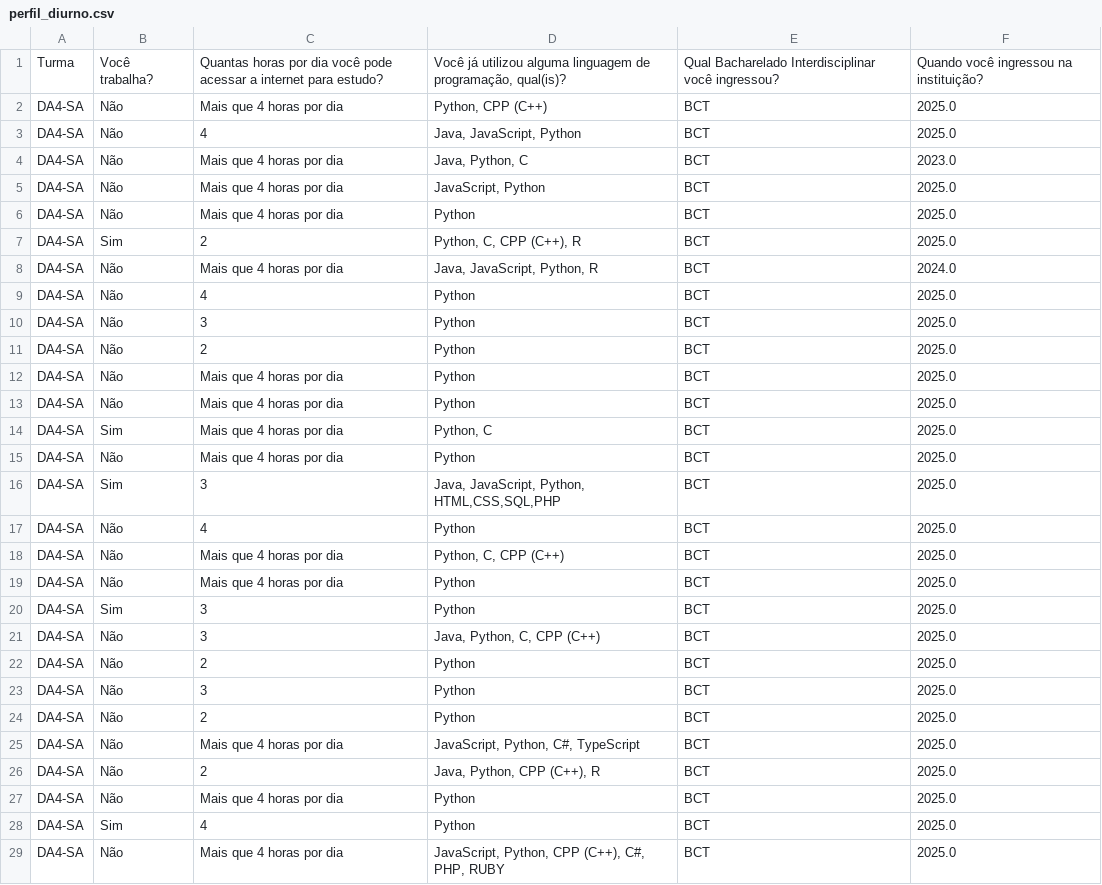
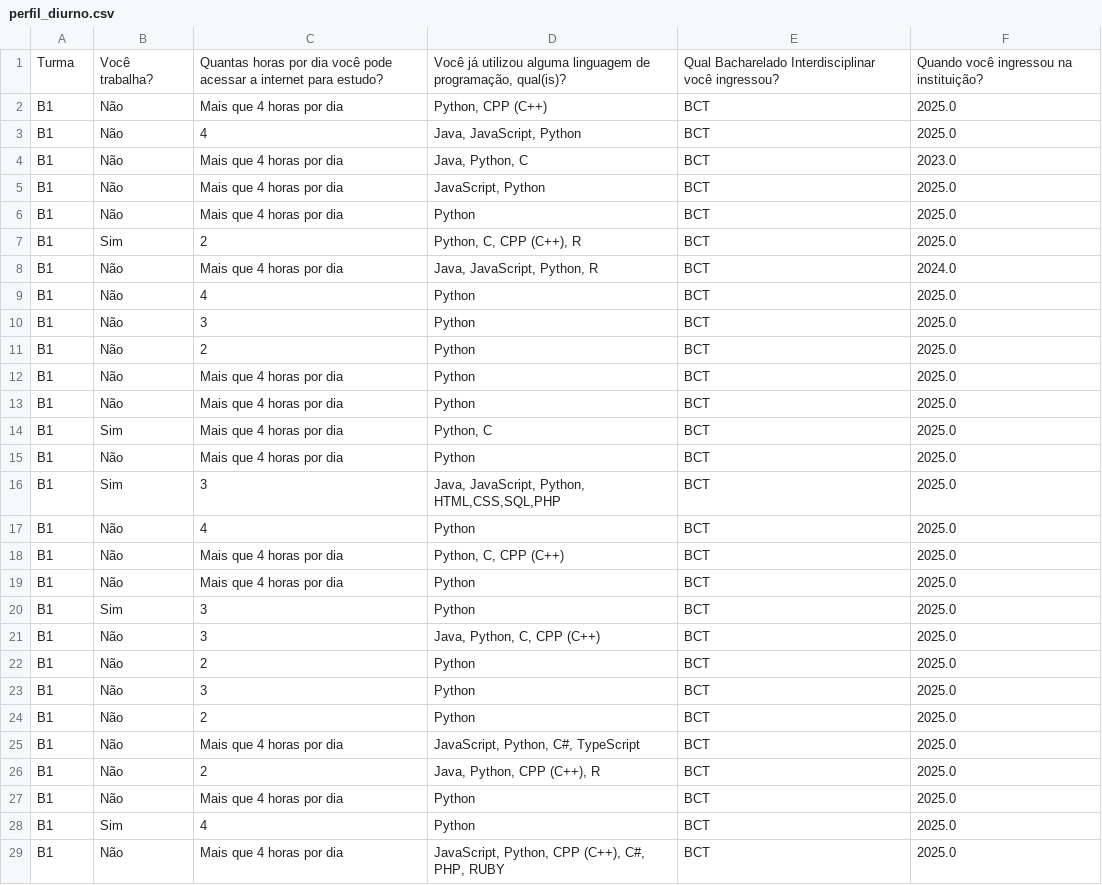
Before and after one commit to fzampirolli/cs1-ai-methodology-reproducibility, a CSV file: dados/anonymous/perfil_diurno.csv, drawn as a sheet; only a part is shown; the diff covers the shown part only.

```diff
--- a/dados/anonymous/perfil_diurno.csv
+++ b/dados/anonymous/perfil_diurno.csv
@@ -1,29 +1,29 @@
 Turma,Você trabalha?,Quantas horas por dia você pode acessar a internet para estudo?,"Você já utilizou alguma linguagem de programação, qual(is)?",Qual Bacharelado Interdisciplinar você ingressou?,Quando você ingressou na instituição?
-DA4-SA,Não,Mais que 4 horas por dia,"Python, CPP (C++)",BCT,2025.0
-DA4-SA,Não,4,"Java, JavaScript, Python",BCT,2025.0
-DA4-SA,Não,Mais que 4 horas por dia,"Java, Python, C",BCT,2023.0
-DA4-SA,Não,Mais que 4 horas por dia,"JavaScript, Python",BCT,2025.0
-DA4-SA,Não,Mais que 4 horas por dia,Python,BCT,2025.0
-DA4-SA,Sim,2,"Python, C, CPP (C++), R",BCT,2025.0
-DA4-SA,Não,Mais que 4 horas por dia,"Java, JavaScript, Python, R",BCT,2024.0
-DA4-SA,Não,4,Python,BCT,2025.0
-DA4-SA,Não,3,Python,BCT,2025.0
-DA4-SA,Não,2,Python,BCT,2025.0
-DA4-SA,Não,Mais que 4 horas por dia,Python,BCT,2025.0
-DA4-SA,Não,Mais que 4 horas por dia,Python,BCT,2025.0
-DA4-SA,Sim,Mais que 4 horas por dia,"Python, C",BCT,2025.0
-DA4-SA,Não,Mais que 4 horas por dia,Python,BCT,2025.0
-DA4-SA,Sim,3,"Java, JavaScript, Python, HTML,CSS,SQL,PHP",BCT,2025.0
-DA4-SA,Não,4,Python,BCT,2025.0
-DA4-SA,Não,Mais que 4 horas por dia,"Python, C, CPP (C++)",BCT,2025.0
-DA4-SA,Não,Mais que 4 horas por dia,Python,BCT,2025.0
-DA4-SA,Sim,3,Python,BCT,2025.0
-DA4-SA,Não,3,"Java, Python, C, CPP (C++)",BCT,2025.0
-DA4-SA,Não,2,Python,BCT,2025.0
-DA4-SA,Não,3,Python,BCT,2025.0
-DA4-SA,Não,2,Python,BCT,2025.0
-DA4-SA,Não,Mais que 4 horas por dia,"JavaScript, Python, C#, TypeScript",BCT,2025.0
-DA4-SA,Não,2,"Java, Python, CPP (C++), R",BCT,2025.0
-DA4-SA,Não,Mais que 4 horas por dia,Python,BCT,2025.0
-DA4-SA,Sim,4,Python,BCT,2025.0
-DA4-SA,Não,Mais que 4 horas por dia,"JavaScript, Python, CPP (C++), C#, PHP, RUBY",BCT,2025.0
+B1,Não,Mais que 4 horas por dia,"Python, CPP (C++)",BCT,2025.0
+B1,Não,4,"Java, JavaScript, Python",BCT,2025.0
+B1,Não,Mais que 4 horas por dia,"Java, Python, C",BCT,2023.0
+B1,Não,Mais que 4 horas por dia,"JavaScript, Python",BCT,2025.0
+B1,Não,Mais que 4 horas por dia,Python,BCT,2025.0
+B1,Sim,2,"Python, C, CPP (C++), R",BCT,2025.0
+B1,Não,Mais que 4 horas por dia,"Java, JavaScript, Python, R",BCT,2024.0
+B1,Não,4,Python,BCT,2025.0
+B1,Não,3,Python,BCT,2025.0
+B1,Não,2,Python,BCT,2025.0
+B1,Não,Mais que 4 horas por dia,Python,BCT,2025.0
+B1,Não,Mais que 4 horas por dia,Python,BCT,2025.0
+B1,Sim,Mais que 4 horas por dia,"Python, C",BCT,2025.0
+B1,Não,Mais que 4 horas por dia,Python,BCT,2025.0
+B1,Sim,3,"Java, JavaScript, Python, HTML,CSS,SQL,PHP",BCT,2025.0
+B1,Não,4,Python,BCT,2025.0
+B1,Não,Mais que 4 horas por dia,"Python, C, CPP (C++)",BCT,2025.0
+B1,Não,Mais que 4 horas por dia,Python,BCT,2025.0
+B1,Sim,3,Python,BCT,2025.0
+B1,Não,3,"Java, Python, C, CPP (C++)",BCT,2025.0
+B1,Não,2,Python,BCT,2025.0
+B1,Não,3,Python,BCT,2025.0
+B1,Não,2,Python,BCT,2025.0
+B1,Não,Mais que 4 horas por dia,"JavaScript, Python, C#, TypeScript",BCT,2025.0
+B1,Não,2,"Java, Python, CPP (C++), R",BCT,2025.0
+B1,Não,Mais que 4 horas por dia,Python,BCT,2025.0
+B1,Sim,4,Python,BCT,2025.0
+B1,Não,Mais que 4 horas por dia,"JavaScript, Python, CPP (C++), C#, PHP, RUBY",BCT,2025.0
```
Also changed, not shown: 13 edited cells elsewhere in this file, dados/anonymous/avaliacao_exp1.csv, dados/anonymous/avaliacao_exp2_exp3.csv, 4 other files.
